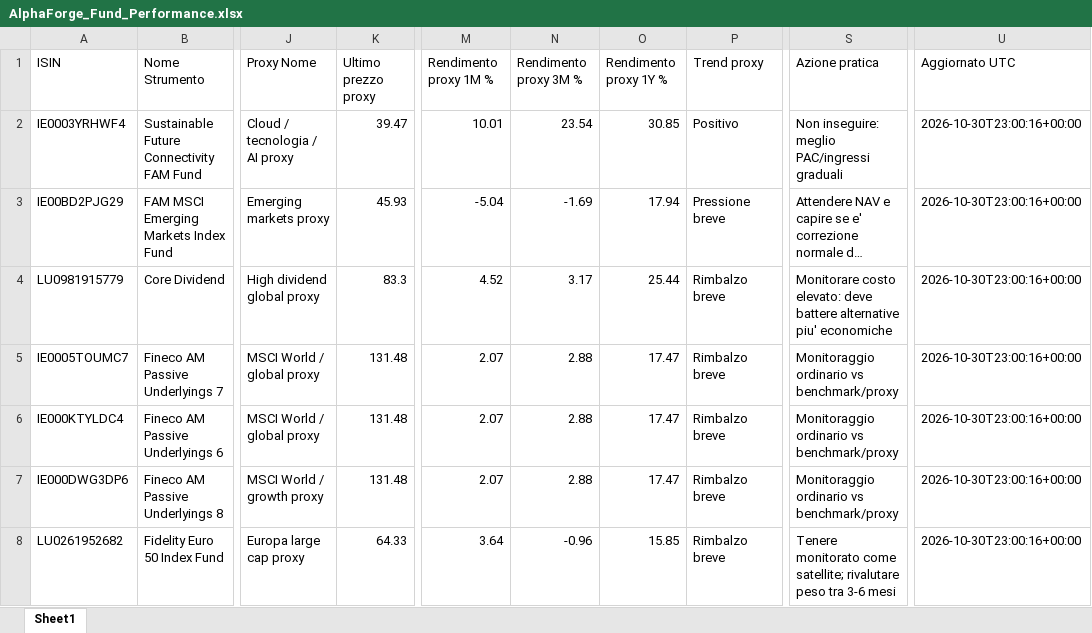
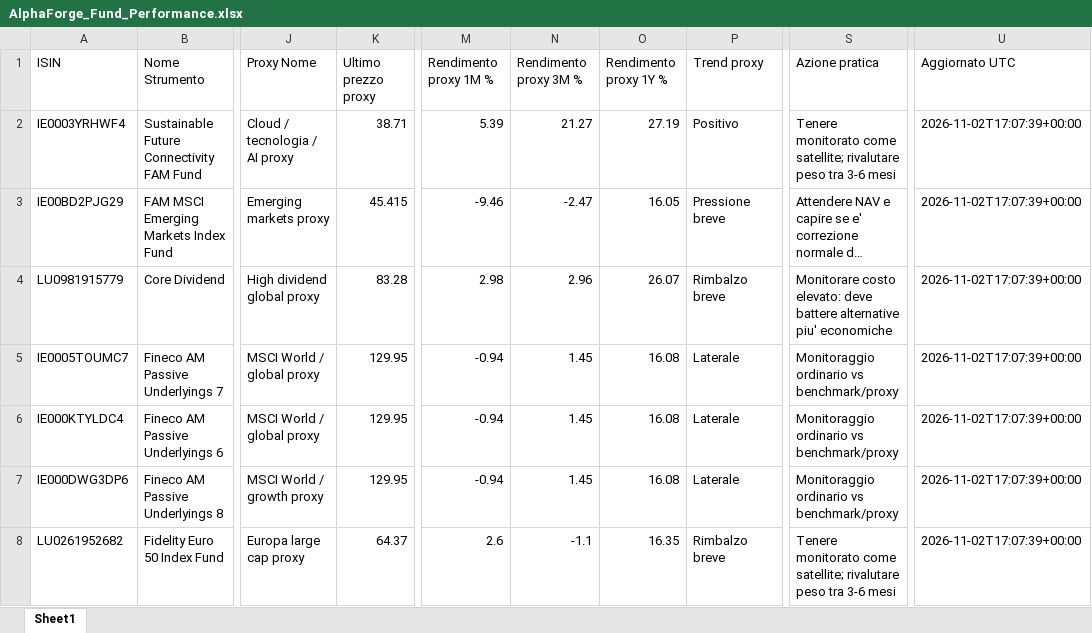
Before and after one commit to mirkomazzacuva/etf-intelligence-agent, an Excel workbook: AlphaForge_Fund_Performance.xlsx, sheet Sheet1, drawn as a sheet; only a part is shown, gaps mark what is left out; long unchanged cells end in …; values as stored, in another font and other column widths than the file's, no borders; the diff names each change by its address in the sheet, - before the commit and + after, or states it on an @@ line.

```diff
--- a/AlphaForge_Fund_Performance.xlsx (sheet Sheet1)
+++ b/AlphaForge_Fund_Performance.xlsx (sheet Sheet1)
-K2 (Ultimo prezzo proxy): 39.47
+K2 (Ultimo prezzo proxy): 38.71
-M2 (Rendimento proxy 1M %): 10.01
+M2 (Rendimento proxy 1M %): 5.39
-N2 (Rendimento proxy 3M %): 23.54
+N2 (Rendimento proxy 3M %): 21.27
-O2 (Rendimento proxy 1Y %): 30.85
+O2 (Rendimento proxy 1Y %): 27.19
-S2 (Azione pratica): Non inseguire: meglio PAC/ingressi graduali
+S2 (Azione pratica): Tenere monitorato come satellite; rivalutare peso tra 3-6 mesi
-U2:U8 (Aggiornato UTC): 2026-10-30T23:00:16+00:00
+U2:U8 (Aggiornato UTC): 2026-11-02T17:07:39+00:00
-K3 (Ultimo prezzo proxy): 45.93
+K3 (Ultimo prezzo proxy): 45.415
-M3 (Rendimento proxy 1M %): -5.04
+M3 (Rendimento proxy 1M %): -9.46
-N3 (Rendimento proxy 3M %): -1.69
+N3 (Rendimento proxy 3M %): -2.47
-O3 (Rendimento proxy 1Y %): 17.94
+O3 (Rendimento proxy 1Y %): 16.05
-K4 (Ultimo prezzo proxy): 83.3
+K4 (Ultimo prezzo proxy): 83.28
-M4 (Rendimento proxy 1M %): 4.52
+M4 (Rendimento proxy 1M %): 2.98
-N4 (Rendimento proxy 3M %): 3.17
+N4 (Rendimento proxy 3M %): 2.96
-O4 (Rendimento proxy 1Y %): 25.44
+O4 (Rendimento proxy 1Y %): 26.07
-K5:K7 (Ultimo prezzo proxy): 131.48
+K5:K7 (Ultimo prezzo proxy): 129.95
-M5:M7 (Rendimento proxy 1M %): 2.07
+M5:M7 (Rendimento proxy 1M %): -0.94
-N5:N7 (Rendimento proxy 3M %): 2.88
+N5:N7 (Rendimento proxy 3M %): 1.45
-O5:O7 (Rendimento proxy 1Y %): 17.47
+O5:O7 (Rendimento proxy 1Y %): 16.08
-P5:P7 (Trend proxy): Rimbalzo breve
+P5:P7 (Trend proxy): Laterale
-K8 (Ultimo prezzo proxy): 64.33
+K8 (Ultimo prezzo proxy): 64.37
-M8 (Rendimento proxy 1M %): 3.64
+M8 (Rendimento proxy 1M %): 2.6
-N8 (Rendimento proxy 3M %): -0.96
+N8 (Rendimento proxy 3M %): -1.1
-O8 (Rendimento proxy 1Y %): 15.85
+O8 (Rendimento proxy 1Y %): 16.35
```
Also changed, not shown: AlphaForge_Action_Plan.xlsx, AlphaForge_Fund_Price_History.xlsx, 34 other files.
